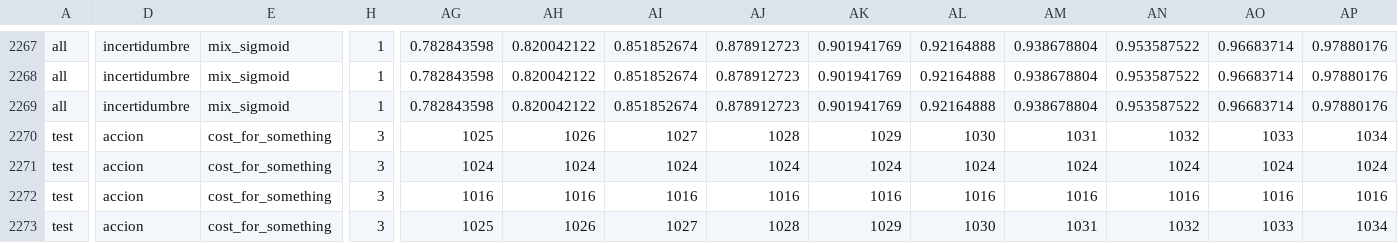
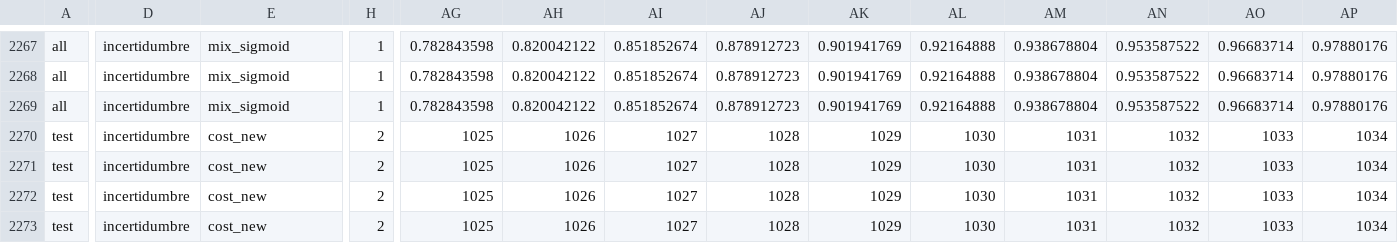
Before and after one commit to emolinaperez/MultiSector_LTS_Chile, a CSV file: ref/parameter_ranges.csv, drawn as a sheet; only a part is shown, gaps mark what is left out; the diff covers the shown part only; the diff names each change by its address in the sheet, - before the commit and + after, or states it on an @@ line.

```diff
--- a/ref/parameter_ranges.csv
+++ b/ref/parameter_ranges.csv
-D2270:D2273: accion
+D2270:D2273: incertidumbre
-E2270:E2273: cost_for_something
+E2270:E2273: cost_new
-H2270:H2273: 3
+H2270:H2273: 2
-AG2271: 1024
+AG2271: 1025
-AH2271: 1024
+AH2271: 1026
-AI2271: 1024
+AI2271: 1027
-AJ2271: 1024
+AJ2271: 1028
-AK2271: 1024
+AK2271: 1029
-AL2271: 1024
+AL2271: 1030
-AM2271: 1024
+AM2271: 1031
-AN2271: 1024
+AN2271: 1032
-AO2271: 1024
+AO2271: 1033
-AP2271: 1024
+AP2271: 1034
-AG2272: 1016
+AG2272: 1025
-AH2272: 1016
+AH2272: 1026
-AI2272: 1016
+AI2272: 1027
-AJ2272: 1016
+AJ2272: 1028
-AK2272: 1016
+AK2272: 1029
-AL2272: 1016
+AL2272: 1030
-AM2272: 1016
+AM2272: 1031
-AN2272: 1016
+AN2272: 1032
-AO2272: 1016
+AO2272: 1033
-AP2272: 1016
+AP2272: 1034
```
Also changed, not shown: 91 edited cells elsewhere in this file, 1 other file.
